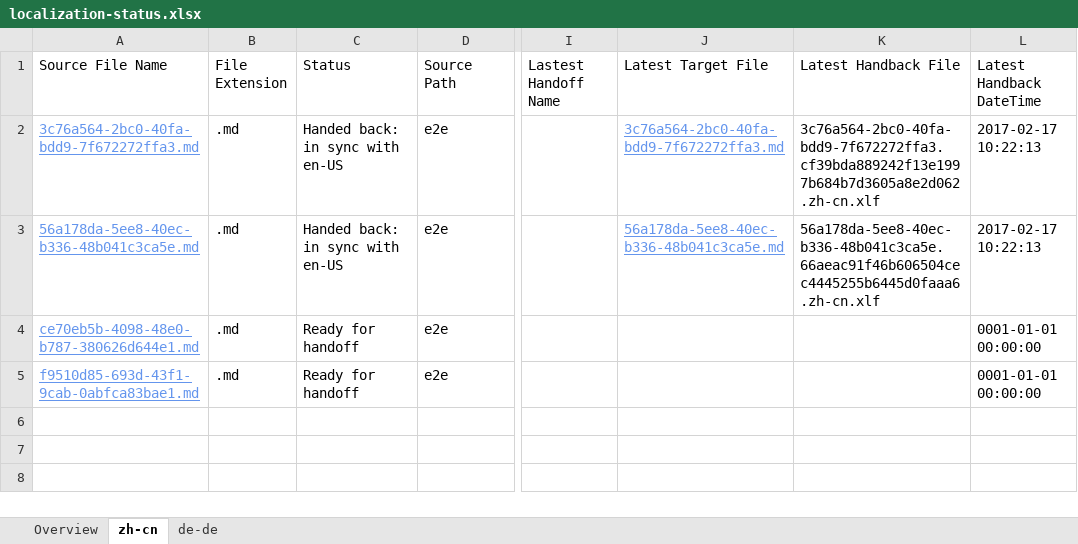
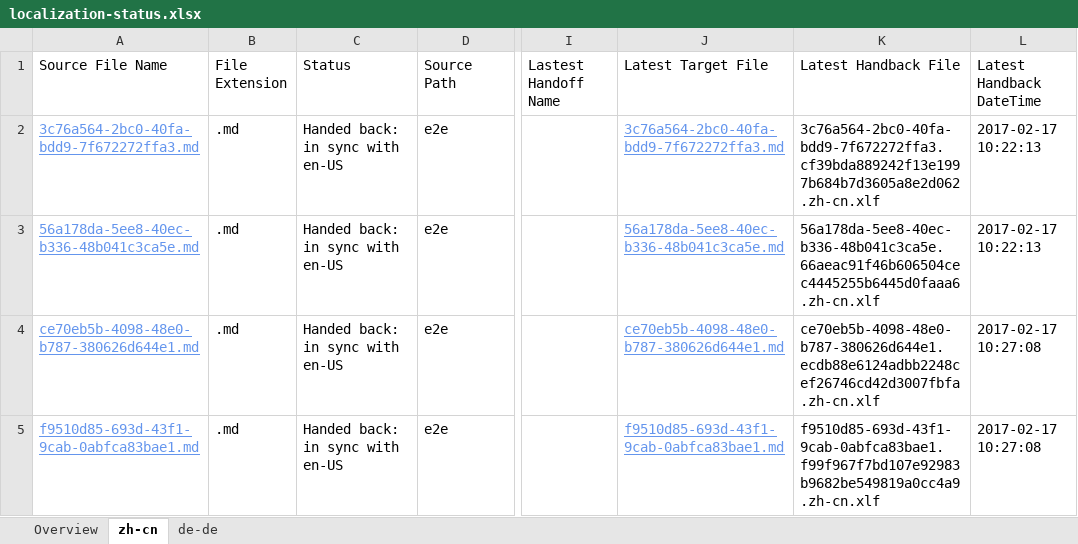
Before and after one commit to OpenLocalizationTestOrg/ol-test4-handback, an Excel workbook: ol-handback/OpenLocalizationTestOrg/ol-test0/xinjiang/localization-status.xlsx, sheet zh-cn, drawn as a sheet; only a part is shown, gaps mark what is left out; values as stored, in another font and other column widths than the file's, no borders; table styles not drawn; the diff names each change by its address in the sheet, - before the commit and + after, or states it on an @@ line.

Commit message:
Generate Report for Handback

```diff
--- a/ol-handback/OpenLocalizationTestOrg/ol-test0/xinjiang/localization-status.xlsx (sheet zh-cn)
+++ b/ol-handback/OpenLocalizationTestOrg/ol-test0/xinjiang/localization-status.xlsx (sheet zh-cn)
-C4:C5 (Status): Ready for handoff
+C4:C5 (Status): Handed back: in sync with en-US
-J4 (Latest Target File): (empty)
+J4 (Latest Target File): ce70eb5b-4098-48e0-b787-380626d644e1.md
-K4 (Latest Handback File): (empty)
+K4 (Latest Handback File): ce70eb5b-4098-48e0-b787-380626d644e1.ecdb88e6124adbb2248cef26746cd42d3007fbfa.zh-cn.xlf
-L4:L5 (Latest Handback DateTime): 0001-01-01 00:00:00
+L4:L5 (Latest Handback DateTime): 2017-02-17 10:27:08
-J5 (Latest Target File): (empty)
+J5 (Latest Target File): f9510d85-693d-43f1-9cab-0abfca83bae1.md
-K5 (Latest Handback File): (empty)
+K5 (Latest Handback File): f9510d85-693d-43f1-9cab-0abfca83bae1.f99f967f7bd107e92983b9682be549819a0cc4a9.zh-cn.xlf
```
Also changed, not shown: sheet de-de, sheet Overview, 1 other file.
